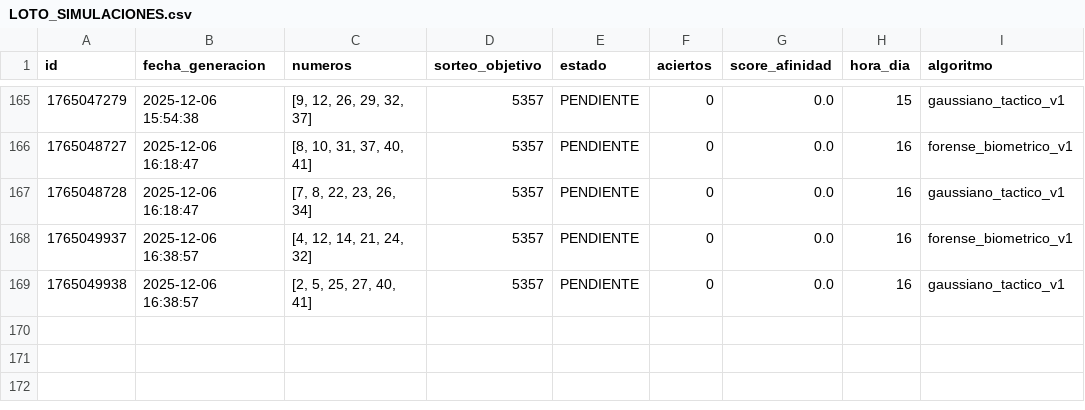
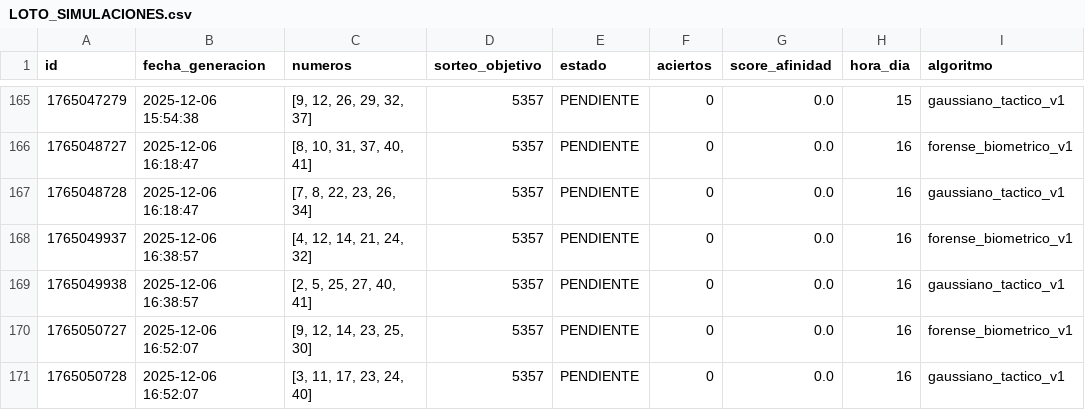
Before and after one commit to GaboAzorin/loto-2025, a CSV file: LOTO_SIMULACIONES.csv, drawn as a sheet; only a part is shown, gaps mark what is left out.

```diff
--- a/LOTO_SIMULACIONES.csv
+++ b/LOTO_SIMULACIONES.csv
@@ -169 +169,3 @@ id,fecha_generacion,numeros,sorteo_objetivo,estado,aciertos,score_afinidad,hora_
 1765049938,2025-12-06 16:38:57,"[2, 5, 25, 27, 40, 41]",5357,PENDIENTE,0,0.0,16,gaussiano_tactico_v1
+1765050727,2025-12-06 16:52:07,"[9, 12, 14, 23, 25, 30]",5357,PENDIENTE,0,0.0,16,forense_biometrico_v1
+1765050728,2025-12-06 16:52:07,"[3, 11, 17, 23, 24, 40]",5357,PENDIENTE,0,0.0,16,gaussiano_tactico_v1
```
